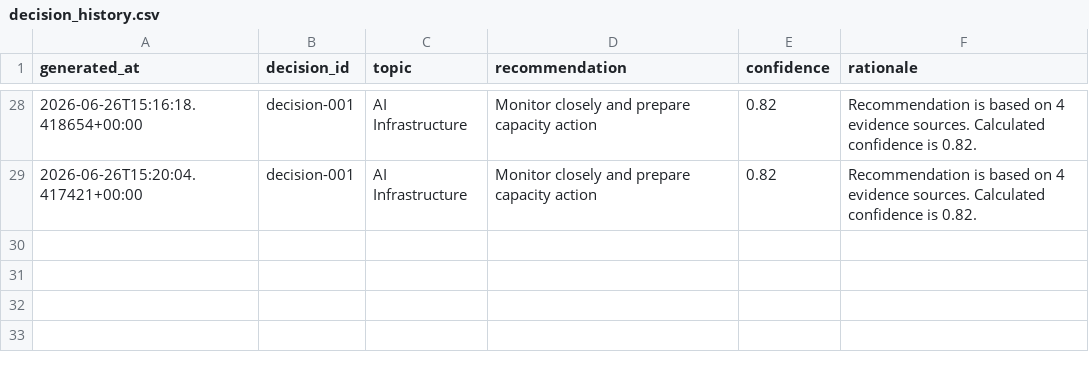
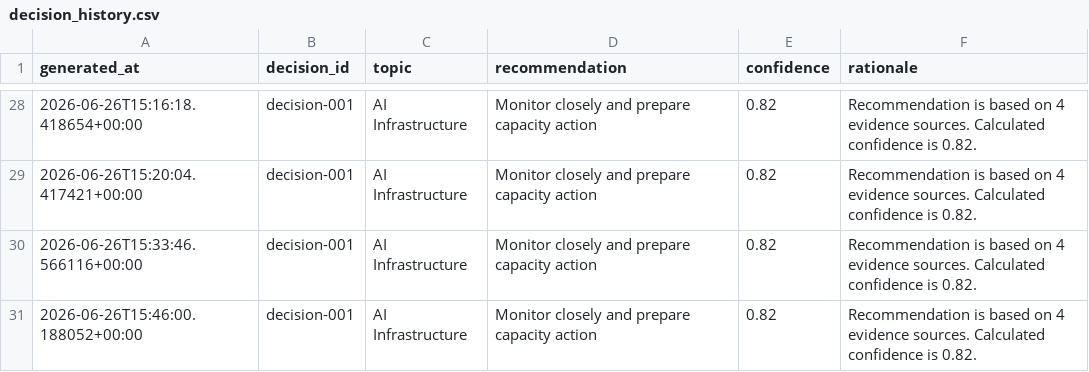
Before and after one commit to Jose3838/AI-RPCT, a CSV file: warehouse/decision/decision_history.csv, drawn as a sheet; only a part is shown, gaps mark what is left out.

Commit message:
Add executive copilot decision endpoint

```diff
--- a/warehouse/decision/decision_history.csv
+++ b/warehouse/decision/decision_history.csv
@@ -29 +29,3 @@ generated_at,decision_id,topic,recommendation,confidence,rationale
 2026-06-26T15:20:04.417421+00:00,decision-001,AI Infrastructure,Monitor closely and prepare capacity action,0.82,Recommendation is based on 4 evidence sources. Calculated confidence is 0.82.
+2026-06-26T15:33:46.566116+00:00,decision-001,AI Infrastructure,Monitor closely and prepare capacity action,0.82,Recommendation is based on 4 evidence sources. Calculated confidence is 0.82.
+2026-06-26T15:46:00.188052+00:00,decision-001,AI Infrastructure,Monitor closely and prepare capacity action,0.82,Recommendation is based on 4 evidence sources. Calculated confidence is 0.82.
```
Also changed, not shown: warehouse/decision/decision_summary.csv, 8 other files.
